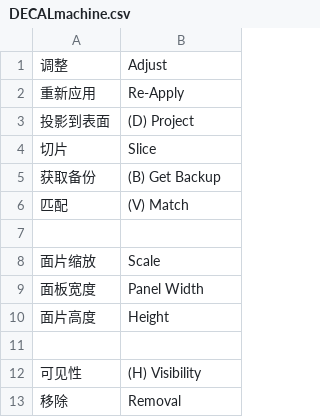
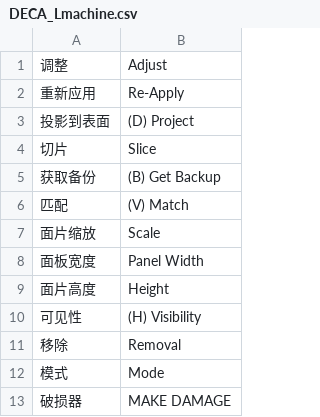
Before and after one commit to QU-KK/QKK_Plugin, a CSV file: BlenderPlugin/Blender_Script/翻译/addons/汉化翻译/user_files/DECA_Lmachine.csv (was BlenderPlugin/Blender_Script/翻译/addons/汉化翻译/user_files/DECALmachine.csv), drawn as a sheet.

```diff
--- a/BlenderPlugin/Blender_Script/翻译/addons/汉化翻译/user_files/DECALmachine.csv
+++ b/BlenderPlugin/Blender_Script/翻译/addons/汉化翻译/user_files/DECA_Lmachine.csv
@@ -6,3 +6,2 @@
 匹配,(V) Match
-,
 面片缩放,Scale
@@ -10,4 +9,5 @@
 面片高度,Height
-,
 可见性,(H) Visibility
 移除,Removal
+模式,Mode
+破损器,MAKE DAMAGE
```
Also changed, not shown: BlenderPlugin/Blender_Script/翻译/addons/汉化翻译/user_files/Bake_Wrangler.csv, 11 other files.
